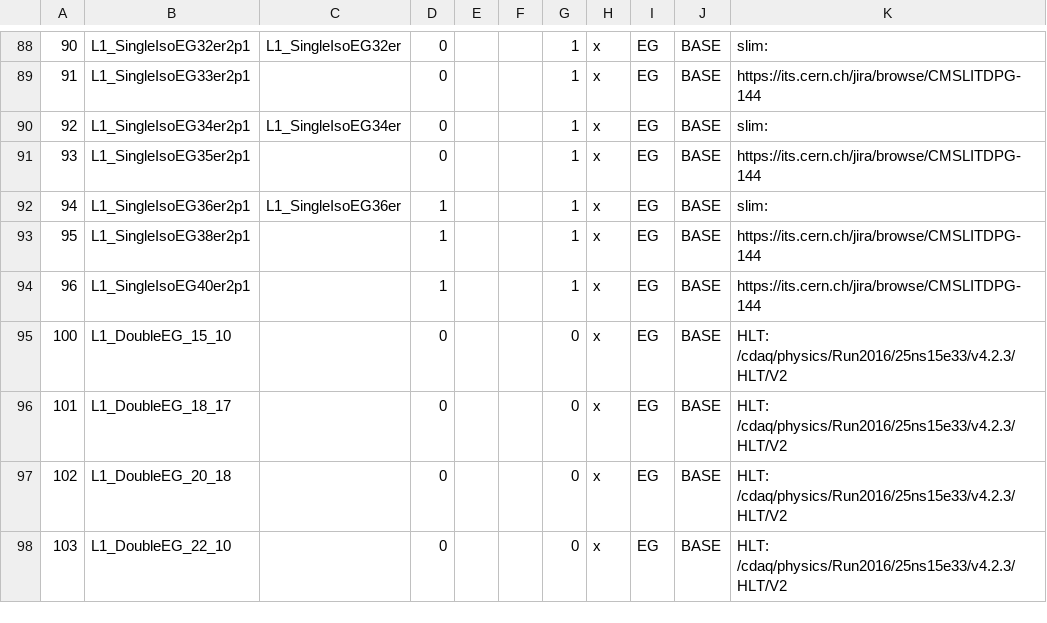
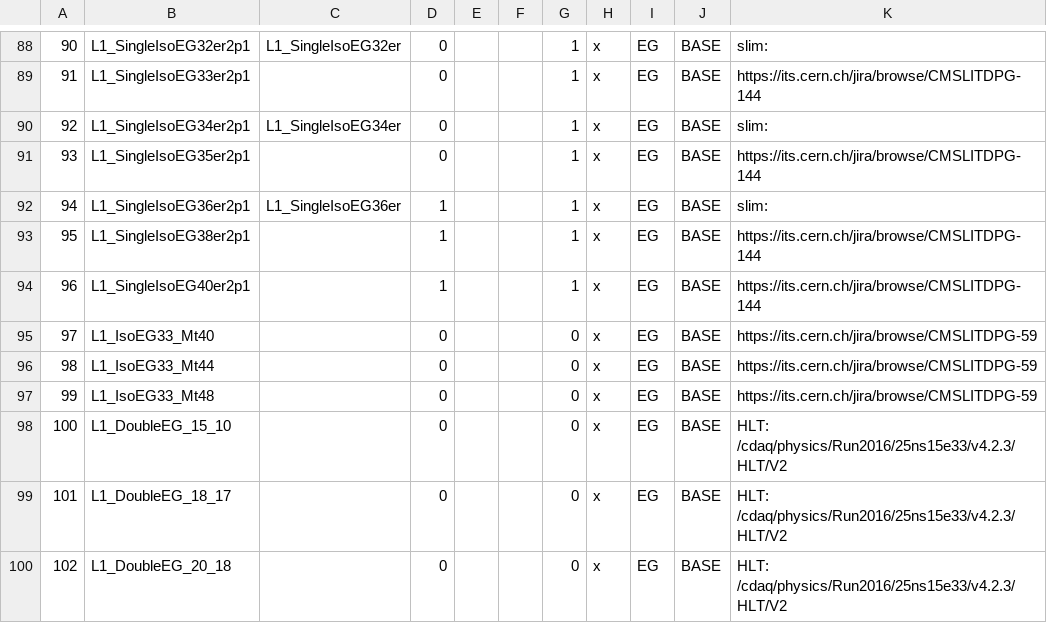
Before and after one commit to cms-l1-dpg/2017-pp-menu-dev, a CSV file: Apr12/L1MenuId.csv, drawn as a sheet; only a part is shown, gaps mark what is left out; the shorter side is filled out with more unchanged rows; the diff names each change by its address in the sheet, - before the commit and + after, or states it on an @@ line.

Commit message:
https://its.cern.ch/jira/browse/CMSLITDPG-59 L1_IsoEG33_Mt40 L1_IsoEG33_Mt44 L1_IsoEG33_Mt48

```diff
--- a/Apr12/L1MenuId.csv
+++ b/Apr12/L1MenuId.csv
+row 95: 97 | L1_IsoEG33_Mt40 |  | 0 |  |  | 0 | x | EG | BASE | https://its.cern.ch/jira/browse/CMSLITDPG-59
+row 96: 98 | L1_IsoEG33_Mt44 |  | 0 |  |  | 0 | x | EG | BASE | https://its.cern.ch/jira/browse/CMSLITDPG-59
+row 97: 99 | L1_IsoEG33_Mt48 |  | 0 |  |  | 0 | x | EG | BASE | https://its.cern.ch/jira/browse/CMSLITDPG-59
```
Also changed, not shown: 3 other files.
